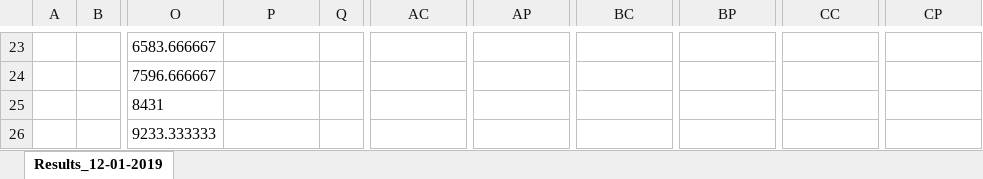
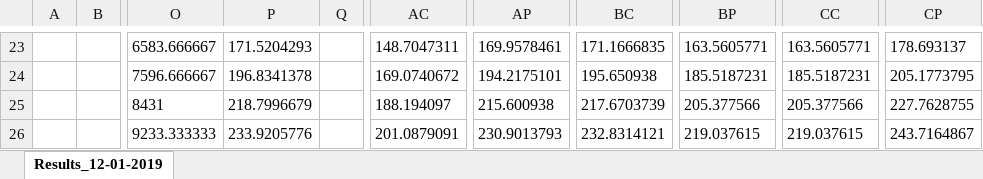
Before and after one commit to WimReddingius/MultiScaleTrajectories, an Excel workbook: Experiments/experimental_results.xlsx, sheet Results_12-01-2019, drawn as a sheet; only a part is shown, gaps mark what is left out; values as stored, in another font and other column widths than the file's, no borders; charts and pictures not drawn; the diff covers the shown part only; the diff names each change by its address in the sheet, - before the commit and + after, or states it on an @@ line.

Commit message:
Updated experimental results

```diff
--- a/Experiments/experimental_results.xlsx (sheet Results_12-01-2019)
+++ b/Experiments/experimental_results.xlsx (sheet Results_12-01-2019)
-P23: (empty)
+P23: 171.5204293
-AC23: (empty)
+AC23: 148.7047311
-AP23: (empty)
+AP23: 169.9578461
-BC23: (empty)
+BC23: 171.1666835
-BP23: (empty)
+BP23: 163.5605771
-CC23: (empty)
+CC23: 163.5605771
-CP23: (empty)
+CP23: 178.693137
-P24: (empty)
+P24: 196.8341378
-AC24: (empty)
+AC24: 169.0740672
-AP24: (empty)
+AP24: 194.2175101
-BC24: (empty)
+BC24: 195.650938
-BP24: (empty)
+BP24: 185.5187231
-CC24: (empty)
+CC24: 185.5187231
-CP24: (empty)
+CP24: 205.1773795
-P25: (empty)
+P25: 218.7996679
-AC25: (empty)
+AC25: 188.194097
-AP25: (empty)
+AP25: 215.600938
-BC25: (empty)
+BC25: 217.6703739
-BP25: (empty)
+BP25: 205.377566
-CC25: (empty)
+CC25: 205.377566
-CP25: (empty)
+CP25: 227.7628755
-P26: (empty)
+P26: 233.9205776
-AC26: (empty)
+AC26: 201.0879091
-AP26: (empty)
+AP26: 230.9013793
-BC26: (empty)
+BC26: 232.8314121
-BP26: (empty)
+BP26: 219.037615
-CC26: (empty)
+CC26: 219.037615
-CP26: (empty)
+CP26: 243.7164867
```
Also changed, not shown: 10 added rows, 10 removed rows and 48 edited cells elsewhere in this sheet, charts or pictures.
